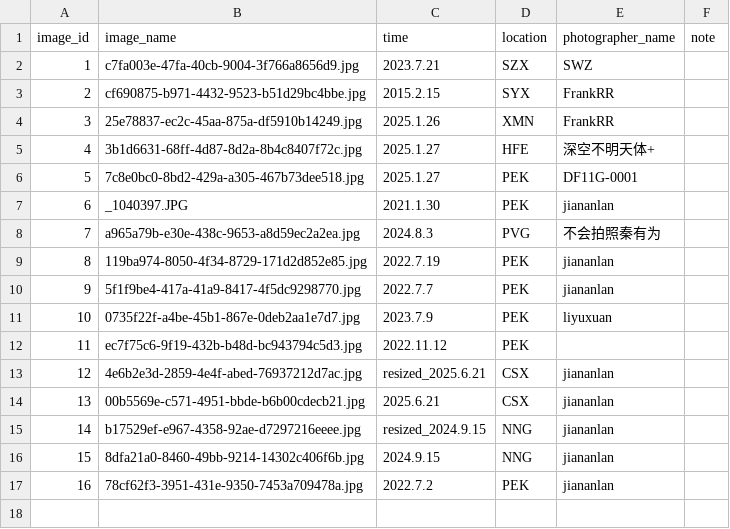
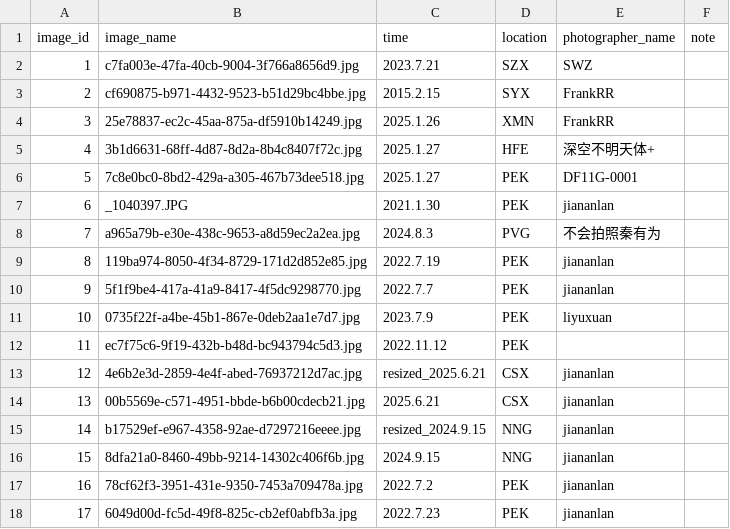
Before and after one commit to CuteNewWebDeveloper/CuteNew_gallery, a CSV file: docs/images/image_log.csv, drawn as a sheet.

```diff
--- a/docs/images/image_log.csv
+++ b/docs/images/image_log.csv
@@ -17 +17,2 @@ image_id,image_name,time,location,photographer_name,note
 16,78cf62f3-3951-431e-9350-7453a709478a.jpg,2022.7.2,PEK,jiananlan,
+17,6049d00d-fc5d-49f8-825c-cb2ef0abfb3a.jpg,2022.7.23,PEK,jiananlan,
```
Also changed, not shown: 5 other files.
